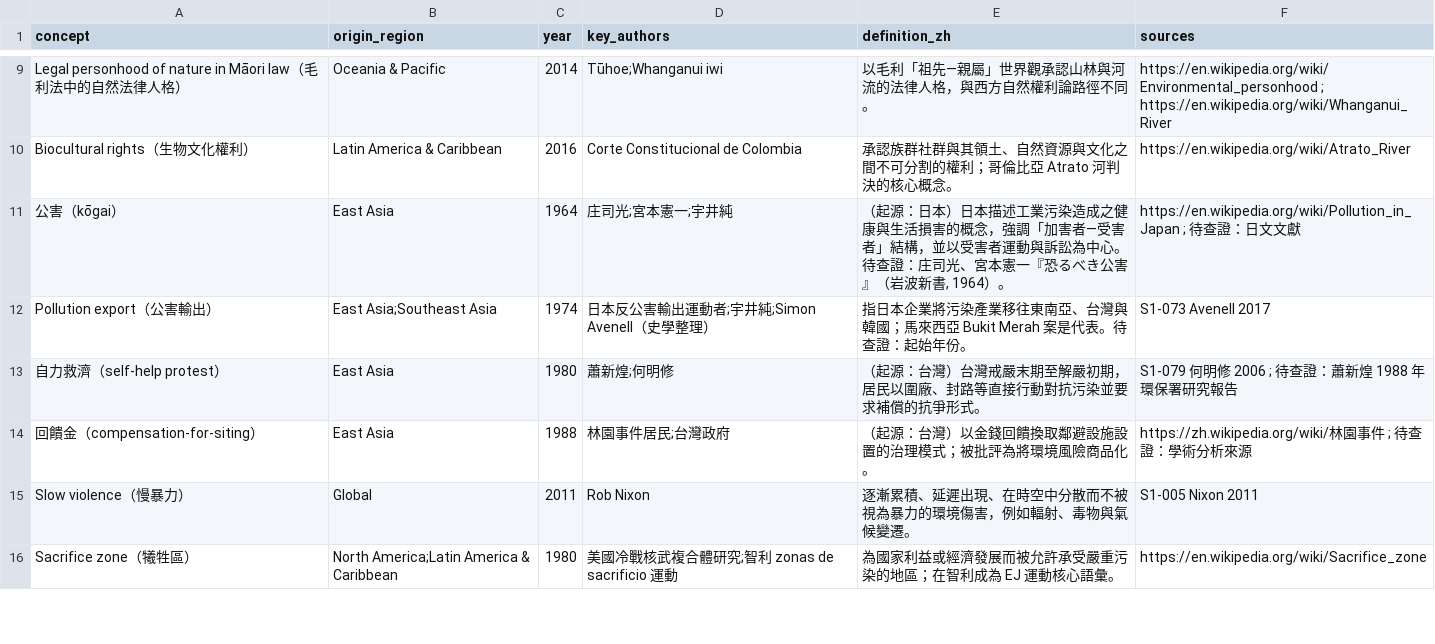
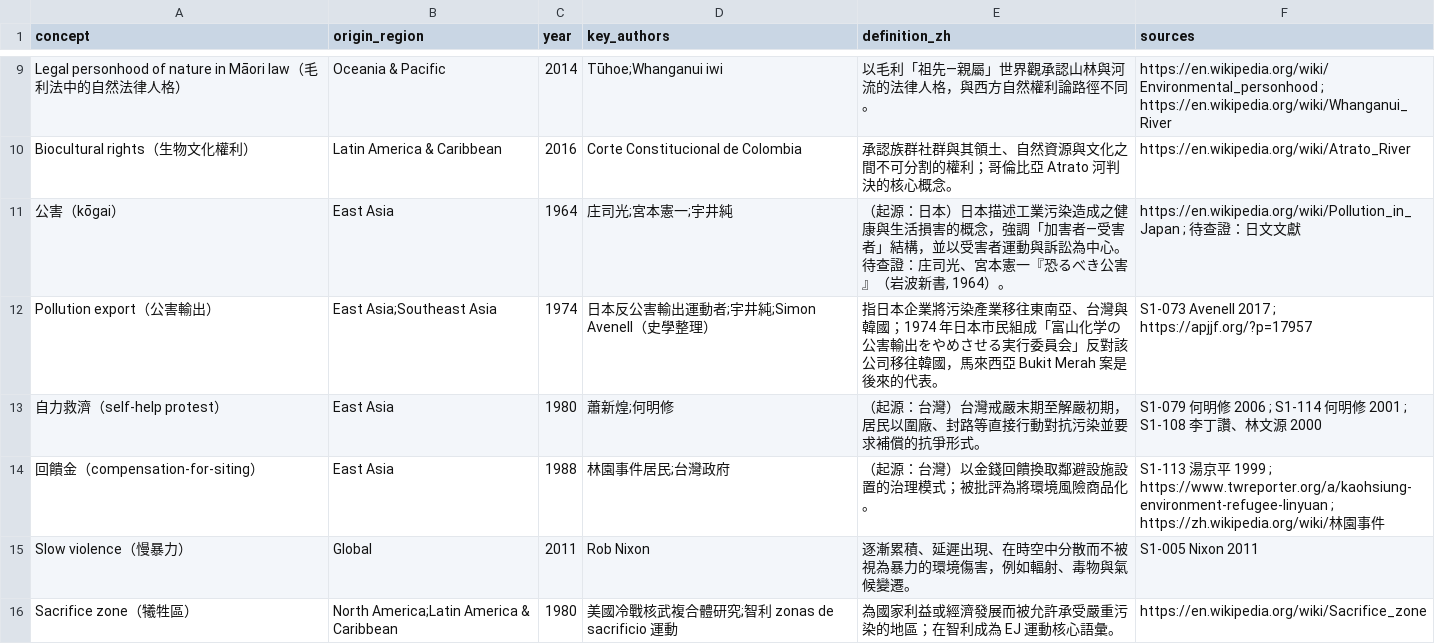
Before and after one commit to chiangsn/igs, a CSV file: topics/S1-global-env-justice/data/concepts.csv, drawn as a sheet; only a part is shown, gaps mark what is left out; the diff covers the shown part only.

```diff
--- a/topics/S1-global-env-justice/data/concepts.csv
+++ b/topics/S1-global-env-justice/data/concepts.csv
@@ -11,5 +11,5 @@ Biocultural rights（生物文化權利）,Latin America & Caribbean,2016,Corte
 公害（kōgai）,East Asia,1964,庄司光;宮本憲一;宇井純,"（起源：日本）日本描述工業污染造成之健康與生活損害的概念，強調「加害者—受害者」結構，並以受害者運動與訴訟為中心。待查證：庄司光、宮本憲一『恐るべき公害』（岩波新書, 1964）。",https://en.wikipedia.org/wiki/Pollution_in_Japan ; 待查證：日文文獻
-Pollution export（公害輸出）,East Asia;Southeast Asia,1974,日本反公害輸出運動者;宇井純;Simon Avenell（史學整理）,指日本企業將污染產業移往東南亞、台灣與韓國；馬來西亞 Bukit Merah 案是代表。待查證：起始年份。,S1-073 Avenell 2017
-自力救濟（self-help protest）,East Asia,1980,蕭新煌;何明修,（起源：台灣）台灣戒嚴末期至解嚴初期，居民以圍廠、封路等直接行動對抗污染並要求補償的抗爭形式。,S1-079 何明修 2006 ; 待查證：蕭新煌 1988 年環保署研究報告
-回饋金（compensation-for-siting）,East Asia,1988,林園事件居民;台灣政府,（起源：台灣）以金錢回饋換取鄰避設施設置的治理模式；被批評為將環境風險商品化。,https://zh.wikipedia.org/wiki/林園事件 ; 待查證：學術分析來源
+Pollution export（公害輸出）,East Asia;Southeast Asia,1974,日本反公害輸出運動者;宇井純;Simon Avenell（史學整理）,指日本企業將污染產業移往東南亞、台灣與韓國；1974 年日本市民組成「富山化学の公害輸出をやめさせる実行委員会」反對該公司移往韓國，馬來西亞 Bukit Merah 案是後來的代表。,S1-073 Avenell 2017 ; https://apjjf.org/?p=17957
+自力救濟（self-help protest）,East Asia,1980,蕭新煌;何明修,（起源：台灣）台灣戒嚴末期至解嚴初期，居民以圍廠、封路等直接行動對抗污染並要求補償的抗爭形式。,S1-079 何明修 2006 ; S1-114 何明修 2001 ; S1-108 李丁讚、林文源 2000
+回饋金（compensation-for-siting）,East Asia,1988,林園事件居民;台灣政府,（起源：台灣）以金錢回饋換取鄰避設施設置的治理模式；被批評為將環境風險商品化。,S1-113 湯京平 1999 ; https://www.twreporter.org/a/kaohsiung-environment-refugee-linyuan ; https://zh.wikipedia.org/wiki/林園事件
 Slow violence（慢暴力）,Global,2011,Rob Nixon,逐漸累積、延遲出現、在時空中分散而不被視為暴力的環境傷害，例如輻射、毒物與氣候變遷。,S1-005 Nixon 2011
```
Also changed, not shown: 12 edited cells elsewhere in this file, 26 other files.
